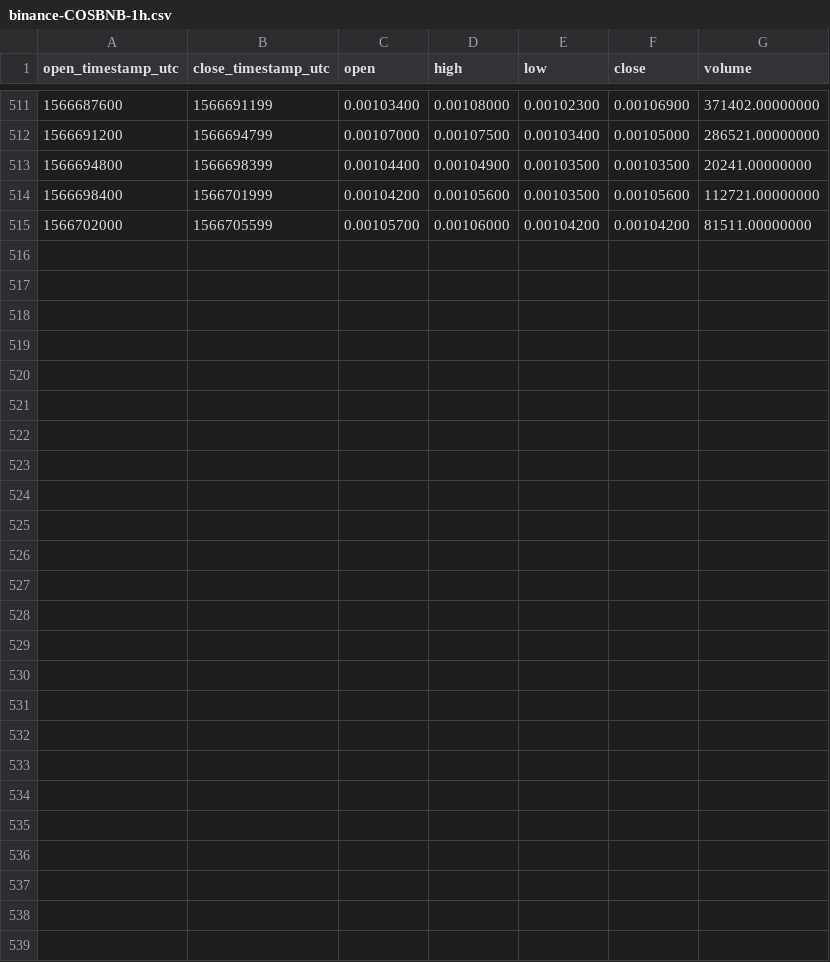
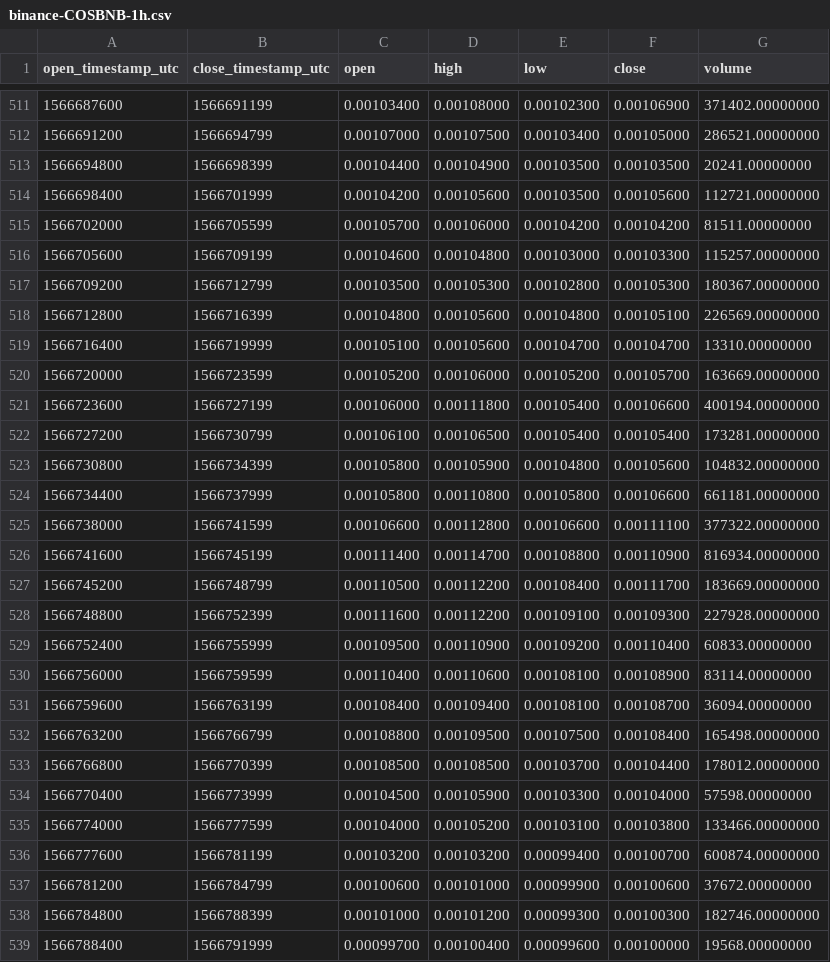
Before and after one commit to cryptobigbro/binance-COSBNB, a CSV file: binance-COSBNB-1h.csv, drawn as a sheet; only a part is shown, gaps mark what is left out; the diff names each change by its address in the sheet, - before the commit and + after, or states it on an @@ line.

Commit message:
Update OHLCV data.

```diff
--- a/binance-COSBNB-1h.csv
+++ b/binance-COSBNB-1h.csv
+row 516: 1566705600 | 1566709199 | 0.00104600 | 0.00104800 | 0.00103000 | 0.00103300 | 115257.00000000
+row 517: 1566709200 | 1566712799 | 0.00103500 | 0.00105300 | 0.00102800 | 0.00105300 | 180367.00000000
+row 518: 1566712800 | 1566716399 | 0.00104800 | 0.00105600 | 0.00104800 | 0.00105100 | 226569.00000000
+row 519: 1566716400 | 1566719999 | 0.00105100 | 0.00105600 | 0.00104700 | 0.00104700 | 13310.00000000
+row 520: 1566720000 | 1566723599 | 0.00105200 | 0.00106000 | 0.00105200 | 0.00105700 | 163669.00000000
+row 521: 1566723600 | 1566727199 | 0.00106000 | 0.00111800 | 0.00105400 | 0.00106600 | 400194.00000000
+row 522: 1566727200 | 1566730799 | 0.00106100 | 0.00106500 | 0.00105400 | 0.00105400 | 173281.00000000
+row 523: 1566730800 | 1566734399 | 0.00105800 | 0.00105900 | 0.00104800 | 0.00105600 | 104832.00000000
+row 524: 1566734400 | 1566737999 | 0.00105800 | 0.00110800 | 0.00105800 | 0.00106600 | 661181.00000000
+row 525: 1566738000 | 1566741599 | 0.00106600 | 0.00112800 | 0.00106600 | 0.00111100 | 377322.00000000
+row 526: 1566741600 | 1566745199 | 0.00111400 | 0.00114700 | 0.00108800 | 0.00110900 | 816934.00000000
+row 527: 1566745200 | 1566748799 | 0.00110500 | 0.00112200 | 0.00108400 | 0.00111700 | 183669.00000000
+row 528: 1566748800 | 1566752399 | 0.00111600 | 0.00112200 | 0.00109100 | 0.00109300 | 227928.00000000
+row 529: 1566752400 | 1566755999 | 0.00109500 | 0.00110900 | 0.00109200 | 0.00110400 | 60833.00000000
+row 530: 1566756000 | 1566759599 | 0.00110400 | 0.00110600 | 0.00108100 | 0.00108900 | 83114.00000000
+row 531: 1566759600 | 1566763199 | 0.00108400 | 0.00109400 | 0.00108100 | 0.00108700 | 36094.00000000
+row 532: 1566763200 | 1566766799 | 0.00108800 | 0.00109500 | 0.00107500 | 0.00108400 | 165498.00000000
+row 533: 1566766800 | 1566770399 | 0.00108500 | 0.00108500 | 0.00103700 | 0.00104400 | 178012.00000000
+row 534: 1566770400 | 1566773999 | 0.00104500 | 0.00105900 | 0.00103300 | 0.00104000 | 57598.00000000
+row 535: 1566774000 | 1566777599 | 0.00104000 | 0.00105200 | 0.00103100 | 0.00103800 | 133466.00000000
+row 536: 1566777600 | 1566781199 | 0.00103200 | 0.00103200 | 0.00099400 | 0.00100700 | 600874.00000000
+row 537: 1566781200 | 1566784799 | 0.00100600 | 0.00101000 | 0.00099900 | 0.00100600 | 37672.00000000
+row 538: 1566784800 | 1566788399 | 0.00101000 | 0.00101200 | 0.00099300 | 0.00100300 | 182746.00000000
+row 539: 1566788400 | 1566791999 | 0.00099700 | 0.00100400 | 0.00099600 | 0.00100000 | 19568.00000000
```
Also changed, not shown: binance-COSBNB-1d.csv, 1 other file.
